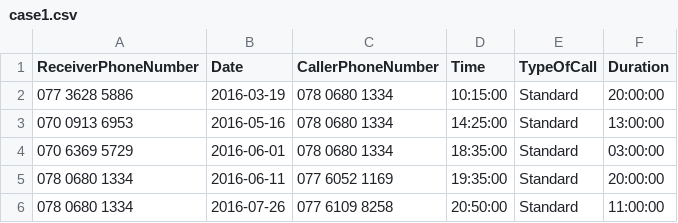
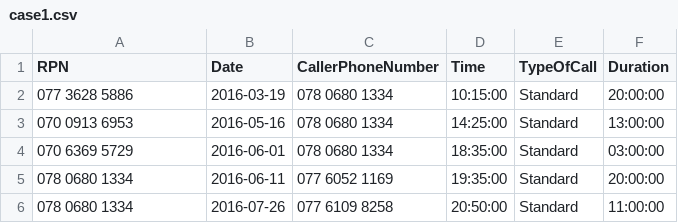
Before and after one commit to KeylessBox/FinalSEGP, a CSV file: src/res/case1.csv, drawn as a sheet.

```diff
--- a/src/res/case1.csv
+++ b/src/res/case1.csv
@@ -1,2 +1,2 @@
-"ReceiverPhoneNumber","Date","CallerPhoneNumber","Time","TypeOfCall","Duration"
+"RPN","Date","CallerPhoneNumber","Time","TypeOfCall","Duration"
 "077 3628 5886","2016-03-19","078 0680 1334","10:15:00","Standard","20:00:00"
```
Also changed, not shown: 8 other files.
